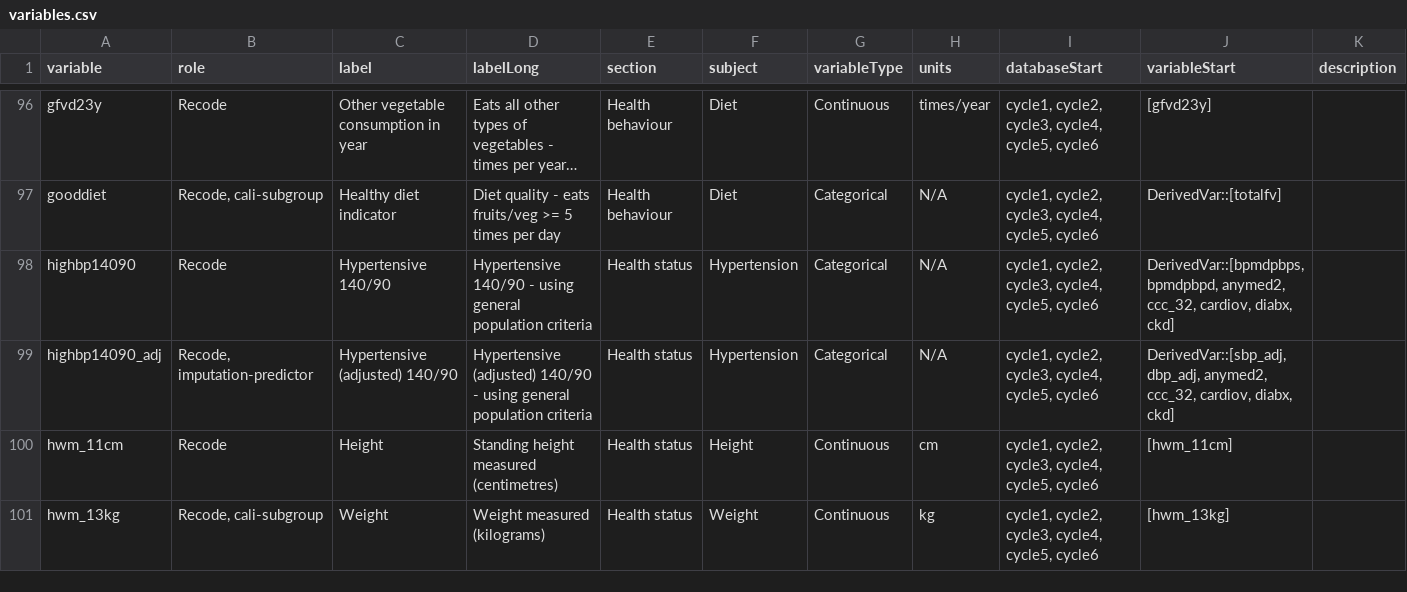
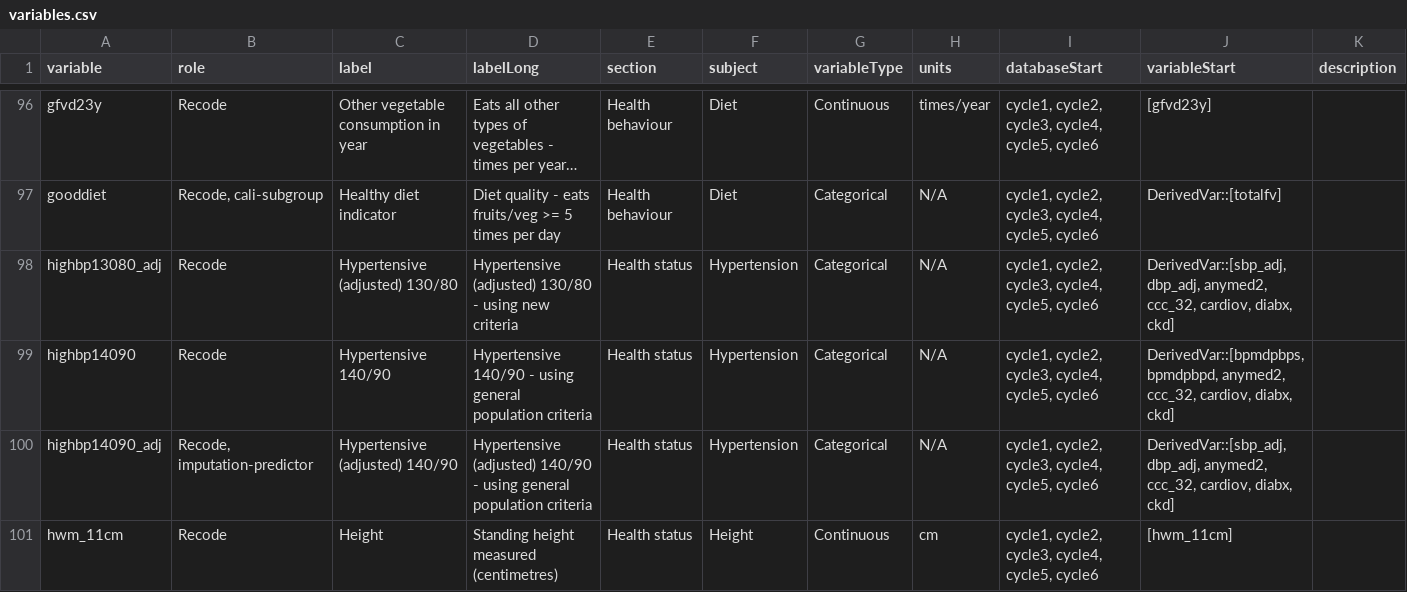
Before and after one commit to Big-Life-Lab/htnport, a CSV file: worksheets/variables.csv, drawn as a sheet; only a part is shown, gaps mark what is left out; the shorter side is filled out with more unchanged rows; long unchanged cells end in …; the diff names each change by its address in the sheet, - before the commit and + after, or states it on an @@ line.

```diff
--- a/worksheets/variables.csv
+++ b/worksheets/variables.csv
+row 98: highbp13080_adj | Recode | Hypertensive (adjusted) 130/80 | Hypertensive (adjusted) 130/80 - using new criteria | Health status | Hypertension | Categorical | N/A | cycle1, cycle2, cycle3, cycle4, cycle5, cycle6 | DerivedVar::[sbp_adj, dbp_adj, anymed2, ccc_32, cardiov, diabx, ckd]
```
Also changed, not shown: worksheets/variable-details.csv, 15 other files.
